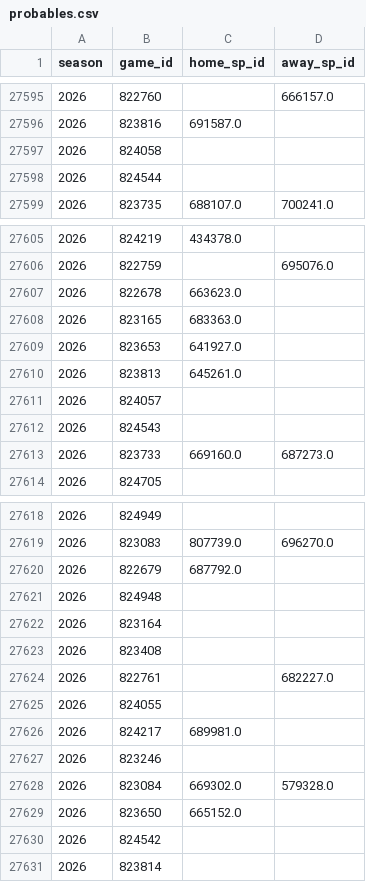
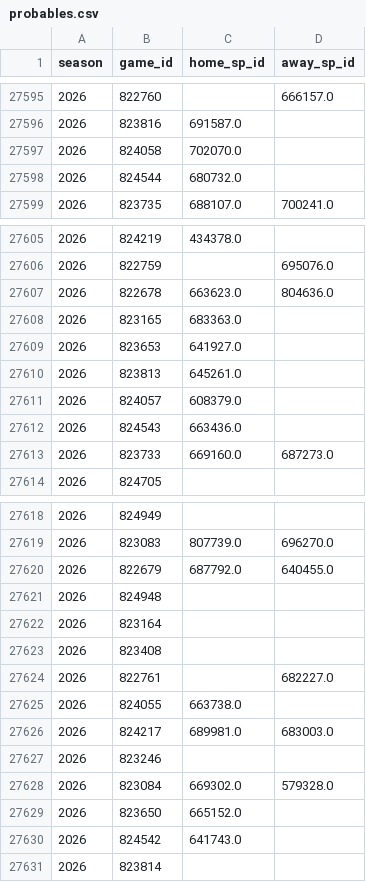
Before and after one commit to JarvisLee511/mlb-playoff-predictor-2026, a CSV file: data/probables.csv, drawn as a sheet; only a part is shown, gaps mark what is left out; the diff covers the shown part only.

```diff
--- a/data/probables.csv
+++ b/data/probables.csv
@@ -27596,4 +27596,4 @@ season,game_id,home_sp_id,away_sp_id
 2026,823816,691587.0,
-2026,824058,,
-2026,824544,,
+2026,824058,702070.0,
+2026,824544,680732.0,
 2026,823735,688107.0,700241.0
@@ -27606,3 +27606,3 @@ season,game_id,home_sp_id,away_sp_id
 2026,822759,,695076.0
-2026,822678,663623.0,
+2026,822678,663623.0,804636.0
 2026,823165,683363.0,
@@ -27610,4 +27610,4 @@ season,game_id,home_sp_id,away_sp_id
 2026,823813,645261.0,
-2026,824057,,
-2026,824543,,
+2026,824057,608379.0,
+2026,824543,663436.0,
 2026,823733,669160.0,687273.0
@@ -27619,3 +27619,3 @@ season,game_id,home_sp_id,away_sp_id
 2026,823083,807739.0,696270.0
-2026,822679,687792.0,
+2026,822679,687792.0,640455.0
 2026,824948,,
@@ -27624,4 +27624,4 @@ season,game_id,home_sp_id,away_sp_id
 2026,822761,,682227.0
-2026,824055,,
-2026,824217,689981.0,
+2026,824055,663738.0,
+2026,824217,689981.0,683003.0
 2026,823246,,
@@ -27629,3 +27629,3 @@ season,game_id,home_sp_id,away_sp_id
 2026,823650,665152.0,
-2026,824542,,
+2026,824542,641743.0,
 2026,823814,,
```
Also changed, not shown: 2 edited cells elsewhere in this file, outputs/calibration.csv, 5 other files.
